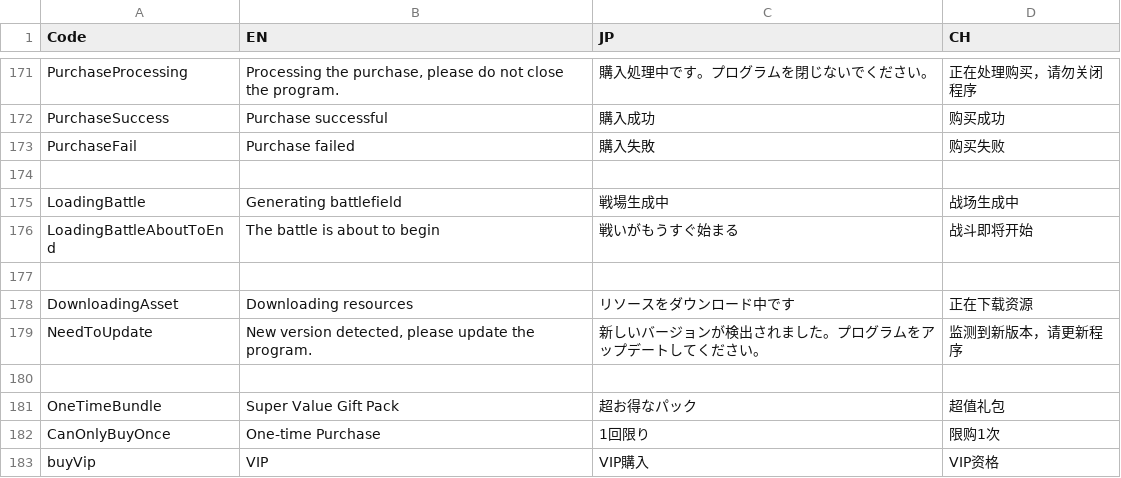
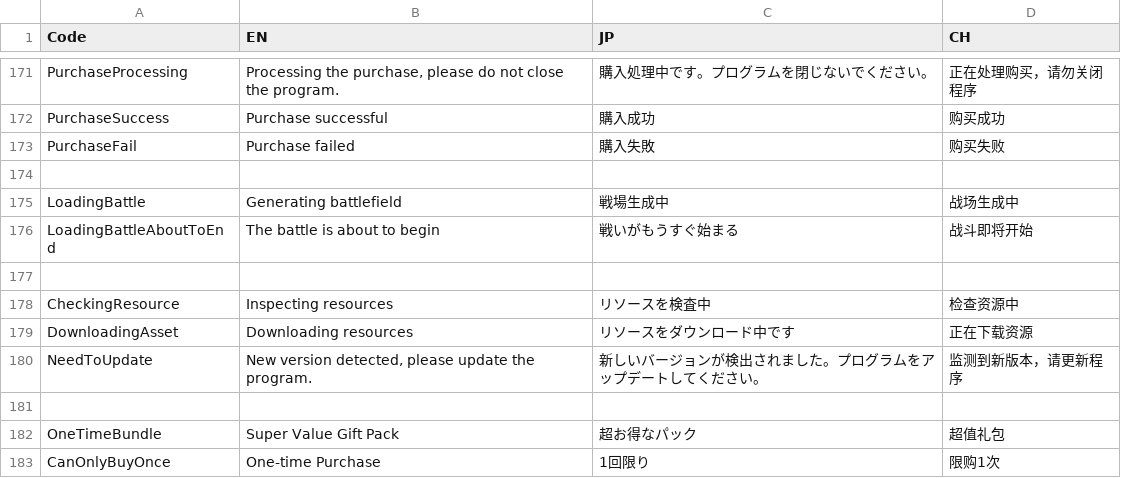
Before and after one commit to bodacheng/MComat, a CSV file: Assets/ExternalAssets/Config/LanguageCode.csv, drawn as a sheet; only a part is shown, gaps mark what is left out; the shorter side is filled out with more unchanged rows; the diff names each change by its address in the sheet, - before the commit and + after, or states it on an @@ line.

```diff
--- a/Assets/ExternalAssets/Config/LanguageCode.csv
+++ b/Assets/ExternalAssets/Config/LanguageCode.csv
+row 178: CheckingResource | Inspecting resources | リソースを検査中 | 检查资源中
```
Also changed, not shown: 4 other files.
